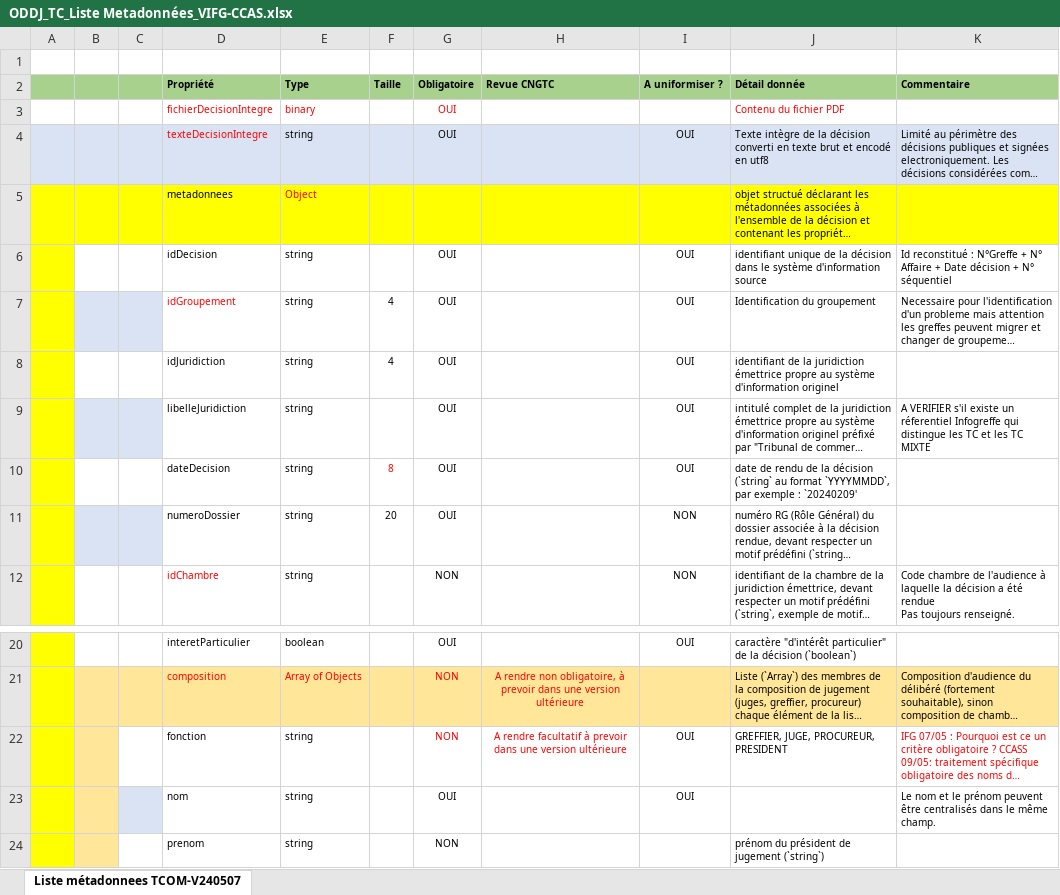
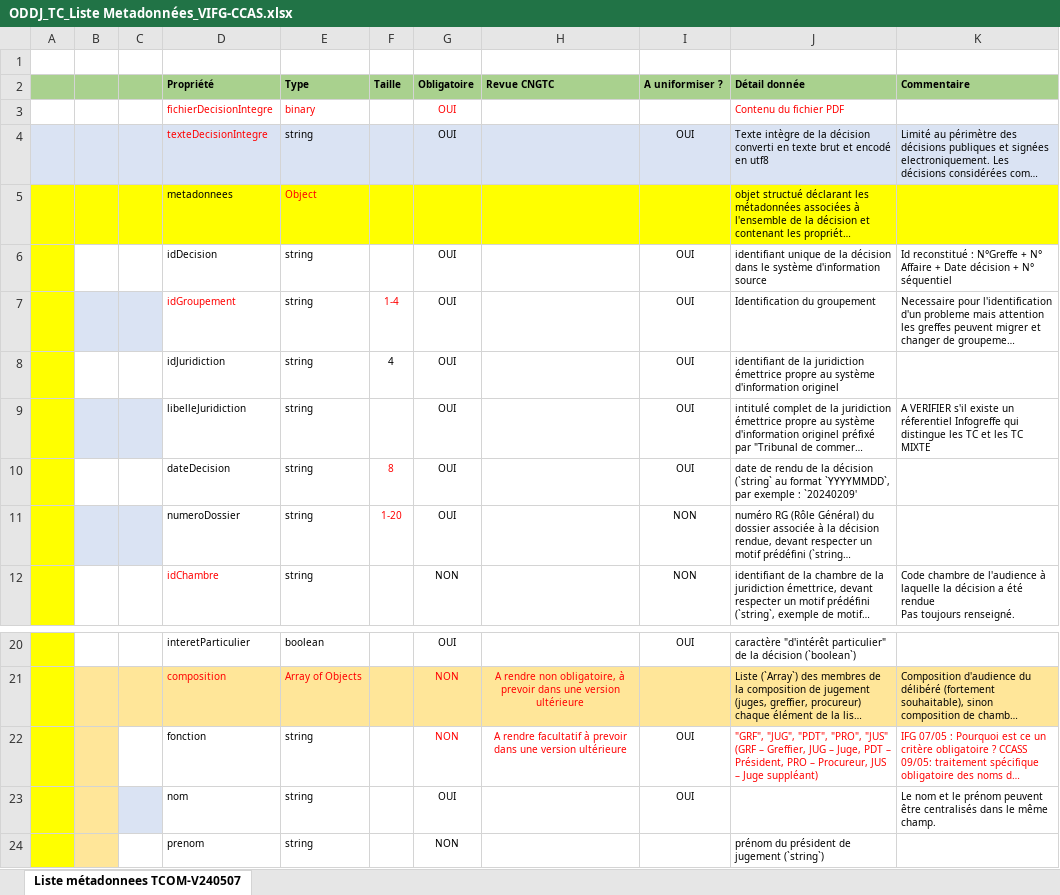
Before and after one commit to Cour-de-cassation/juritcom, an Excel workbook: documentation/ODDJ_TC_Liste Metadonnées_VIFG-CCAS.xlsx, sheet Liste métadonnees TCOM-V240507, drawn as a sheet; only a part is shown, gaps mark what is left out; long unchanged cells end in …; values as stored, in another font and other column widths than the file's, no borders; table styles not drawn; the diff names each change by its address in the sheet, - before the commit and + after, or states it on an @@ line.

```diff
--- a/documentation/ODDJ_TC_Liste Metadonnées_VIFG-CCAS.xlsx (sheet Liste métadonnees TCOM-V240507)
+++ b/documentation/ODDJ_TC_Liste Metadonnées_VIFG-CCAS.xlsx (sheet Liste métadonnees TCOM-V240507)
-F7 (Taille): 4
+F7 (Taille): 1-4
-F7 text colour: black
+F7 text colour: #FF0000
-F11 (Taille): 20
+F11 (Taille): 1-20
-F11 text colour: black
+F11 text colour: #FF0000
-J22 (Détail donnée): GREFFIER, JUGE, PROCUREUR, PRESIDENT
+J22 (Détail donnée): "GRF", "JUG", "PDT", "PRO", "JUS" (GRF – Greffier, JUG – Juge, PDT – Président, PRO – Procureur, JUS – Juge suppléant)
-J22 text colour: black
+J22 text colour: #FF0000
```
Also changed, not shown: 1 other file.
